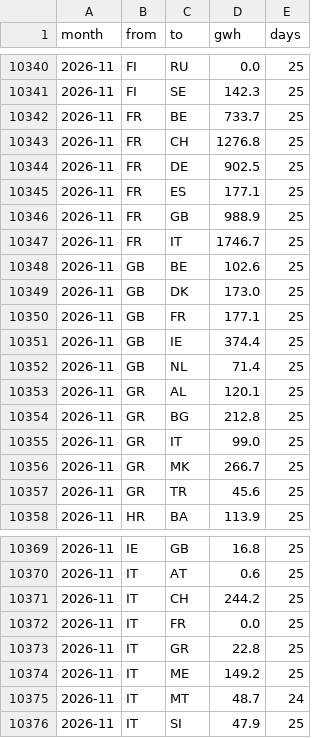
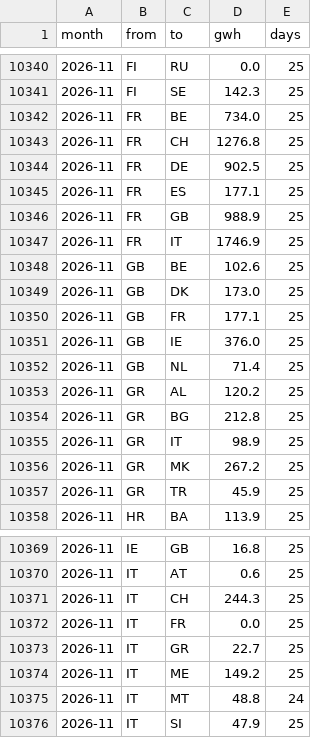
Before and after one commit to andrealcolombo/energy-dashboard, a CSV file: data/dashboard/flows_monthly.csv, drawn as a sheet; only a part is shown, gaps mark what is left out; the diff covers the shown part only.

```diff
--- a/data/dashboard/flows_monthly.csv
+++ b/data/dashboard/flows_monthly.csv
@@ -10341,3 +10341,3 @@ month,from,to,gwh,days
 2026-11,FI,SE,142.3,25
-2026-11,FR,BE,733.7,25
+2026-11,FR,BE,734.0,25
 2026-11,FR,CH,1276.8,25
@@ -10346,3 +10346,3 @@ month,from,to,gwh,days
 2026-11,FR,GB,988.9,25
-2026-11,FR,IT,1746.7,25
+2026-11,FR,IT,1746.9,25
 2026-11,GB,BE,102.6,25
@@ -10350,9 +10350,9 @@ month,from,to,gwh,days
 2026-11,GB,FR,177.1,25
-2026-11,GB,IE,374.4,25
+2026-11,GB,IE,376.0,25
 2026-11,GB,NL,71.4,25
-2026-11,GR,AL,120.1,25
+2026-11,GR,AL,120.2,25
 2026-11,GR,BG,212.8,25
-2026-11,GR,IT,99.0,25
-2026-11,GR,MK,266.7,25
-2026-11,GR,TR,45.6,25
+2026-11,GR,IT,98.9,25
+2026-11,GR,MK,267.2,25
+2026-11,GR,TR,45.9,25
 2026-11,HR,BA,113.9,25
@@ -10370,7 +10370,7 @@ month,from,to,gwh,days
 2026-11,IT,AT,0.6,25
-2026-11,IT,CH,244.2,25
+2026-11,IT,CH,244.3,25
 2026-11,IT,FR,0.0,25
-2026-11,IT,GR,22.8,25
+2026-11,IT,GR,22.7,25
 2026-11,IT,ME,149.2,25
-2026-11,IT,MT,48.7,24
+2026-11,IT,MT,48.8,24
 2026-11,IT,SI,47.9,25
```
Also changed, not shown: 6 edited cells elsewhere in this file, data/dashboard/flows_hours_recent.csv, data/dashboard/prices_daily.csv, 4 other files.
